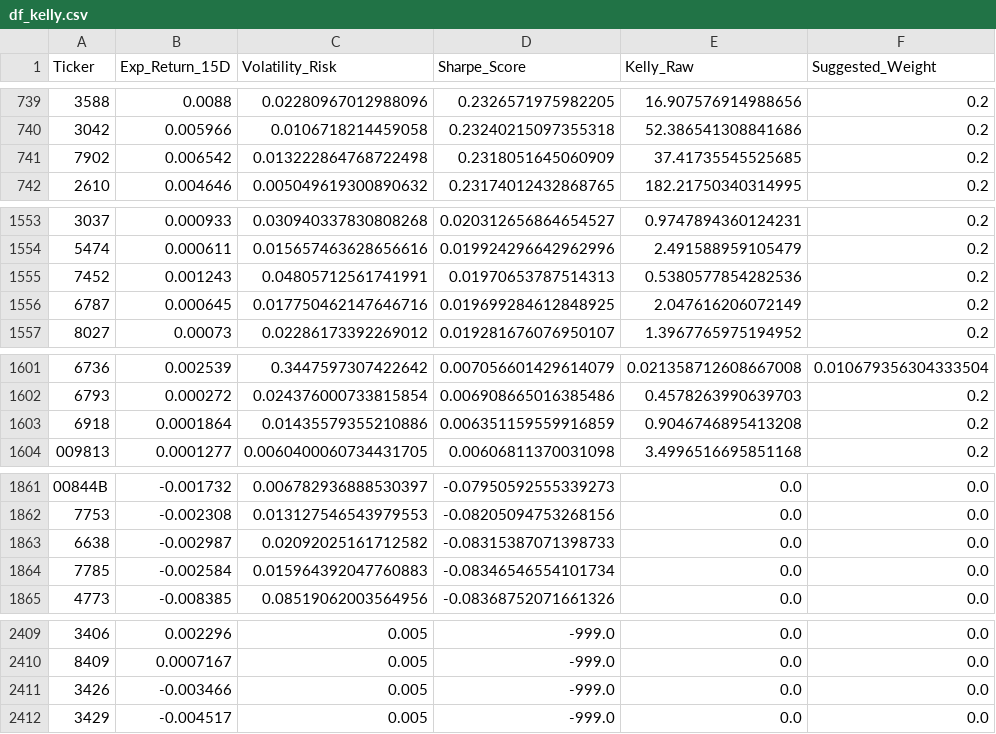
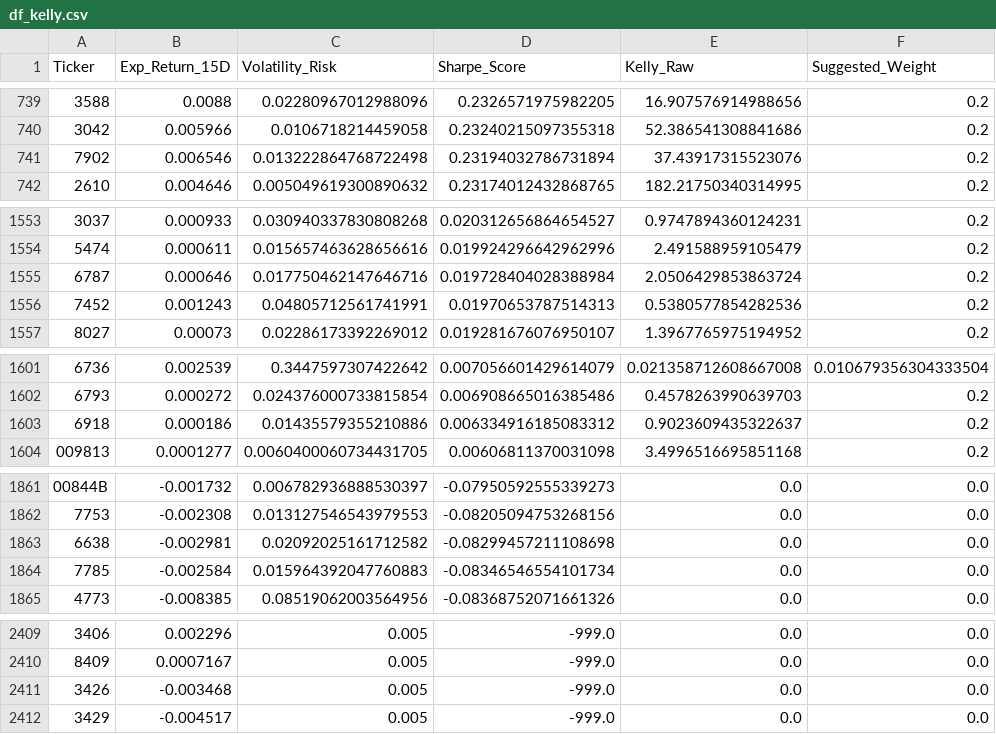
Before and after one commit to FrankChen0930/MarketMamba, a CSV file: df_kelly.csv, drawn as a sheet; only a part is shown, gaps mark what is left out; the diff covers the shown part only.

```diff
--- a/df_kelly.csv
+++ b/df_kelly.csv
@@ -740,3 +740,3 @@ Ticker,Exp_Return_15D,Volatility_Risk,Sharpe_Score,Kelly_Raw,Suggested_Weight
 3042,0.005966,0.0106718214459058,0.23240215097355318,52.386541308841686,0.2
-7902,0.006542,0.013222864768722498,0.2318051645060909,37.41735545525685,0.2
+7902,0.006546,0.013222864768722498,0.23194032786731894,37.43917315523076,0.2
 2610,0.004646,0.005049619300890632,0.23174012432868765,182.21750340314995,0.2
@@ -1554,4 +1554,4 @@ Ticker,Exp_Return_15D,Volatility_Risk,Sharpe_Score,Kelly_Raw,Suggested_Weight
 5474,0.000611,0.015657463628656616,0.019924296642962996,2.491588959105479,0.2
+6787,0.000646,0.017750462147646716,0.019728404028388984,2.0506429853863724,0.2
 7452,0.001243,0.04805712561741991,0.01970653787514313,0.5380577854282536,0.2
-6787,0.000645,0.017750462147646716,0.019699284612848925,2.047616206072149,0.2
 8027,0.00073,0.02286173392269012,0.019281676076950107,1.3967765975194952,0.2
@@ -1602,3 +1602,3 @@ Ticker,Exp_Return_15D,Volatility_Risk,Sharpe_Score,Kelly_Raw,Suggested_Weight
 6793,0.000272,0.024376000733815854,0.006908665016385486,0.4578263990639703,0.2
-6918,0.0001864,0.01435579355210886,0.006351159559916859,0.9046746895413208,0.2
+6918,0.000186,0.01435579355210886,0.006334916185083312,0.9023609435322637,0.2
 009813,0.0001277,0.0060400060734431705,0.00606811370031098,3.4996516695851168,0.2
@@ -1862,3 +1862,3 @@ Ticker,Exp_Return_15D,Volatility_Risk,Sharpe_Score,Kelly_Raw,Suggested_Weight
 7753,-0.002308,0.013127546543979553,-0.08205094753268156,0.0,0.0
-6638,-0.002987,0.02092025161712582,-0.08315387071398733,0.0,0.0
+6638,-0.002981,0.02092025161712582,-0.08299457211108698,0.0,0.0
 7785,-0.002584,0.015964392047760883,-0.08346546554101734,0.0,0.0
@@ -2410,3 +2410,3 @@ Ticker,Exp_Return_15D,Volatility_Risk,Sharpe_Score,Kelly_Raw,Suggested_Weight
 8409,0.0007167,0.005,-999.0,0.0,0.0
-3426,-0.003466,0.005,-999.0,0.0,0.0
+3426,-0.003468,0.005,-999.0,0.0,0.0
 3429,-0.004517,0.005,-999.0,0.0,0.0
```
Also changed, not shown: 5 added rows, 5 removed rows and 3 edited cells elsewhere in this file, df_traj.csv, 3 other files.
